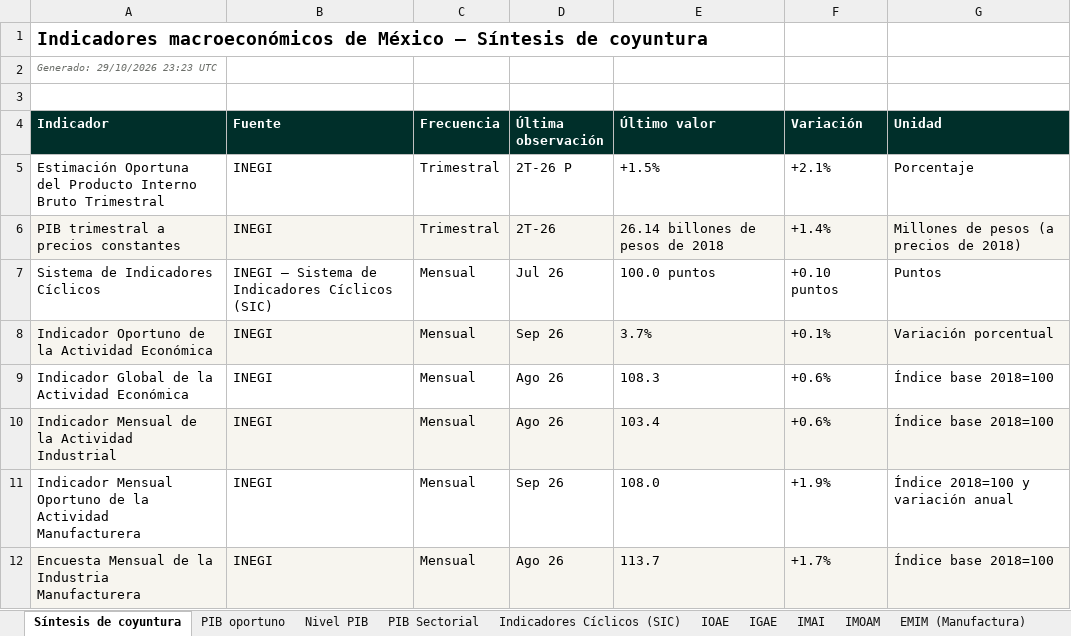
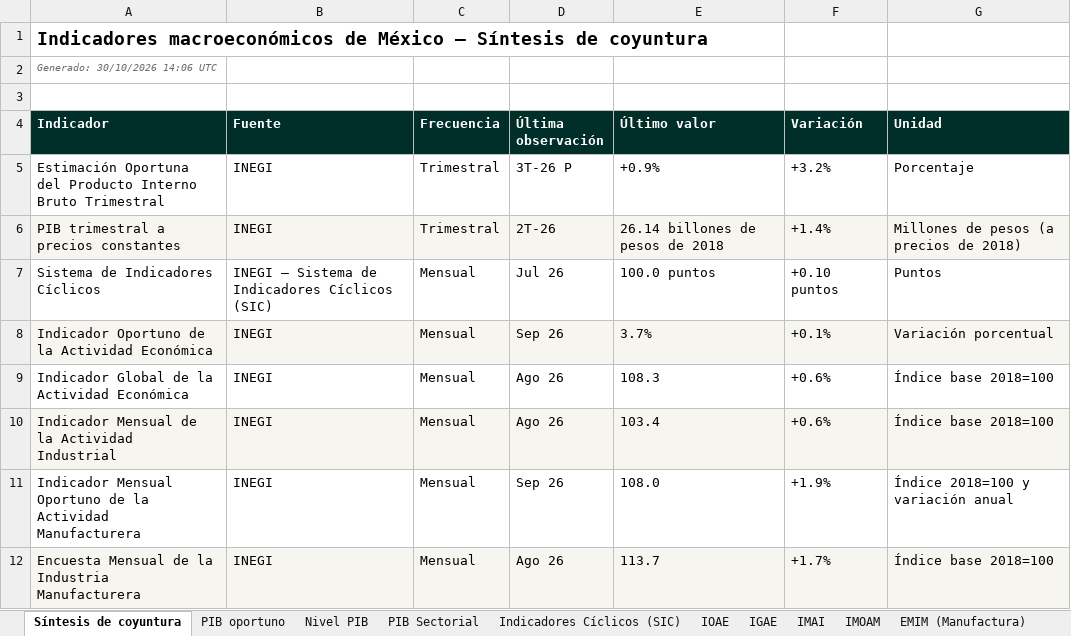
Before and after one commit to luisbuendiag/Indicadores_macroeconomicos_Mex, an Excel workbook: downloads/Indicadores_Macroeconomicos_Mexico_Actualizado.xlsx, sheet Síntesis de coyuntura, drawn as a sheet; only a part is shown; values as stored, in another font and other column widths than the file's, no borders; the diff names each change by its address in the sheet, - before the commit and + after, or states it on an @@ line.

```diff
--- a/downloads/Indicadores_Macroeconomicos_Mexico_Actualizado.xlsx (sheet Síntesis de coyuntura)
+++ b/downloads/Indicadores_Macroeconomicos_Mexico_Actualizado.xlsx (sheet Síntesis de coyuntura)
-A2 (Indicador): Generado: 29/10/2026 23:23 UTC
+A2 (Indicador): Generado: 30/10/2026 14:06 UTC
-D5 (Última observación): 2T-26 P
+D5 (Última observación): 3T-26 P
-E5 (Último valor): +1.5%
+E5 (Último valor): +0.9%
-F5 (Variación): +2.1%
+F5 (Variación): +3.2%
```
Also changed, not shown: sheet PIB oportuno, sheet Control de actualizaciones, sheet Tasa objetivo, downloads/indicadores/BCMM/BCMM_datos.xlsx, downloads/indicadores/DESOCUP/DESOCUP_datos.xlsx, 28 other files.
